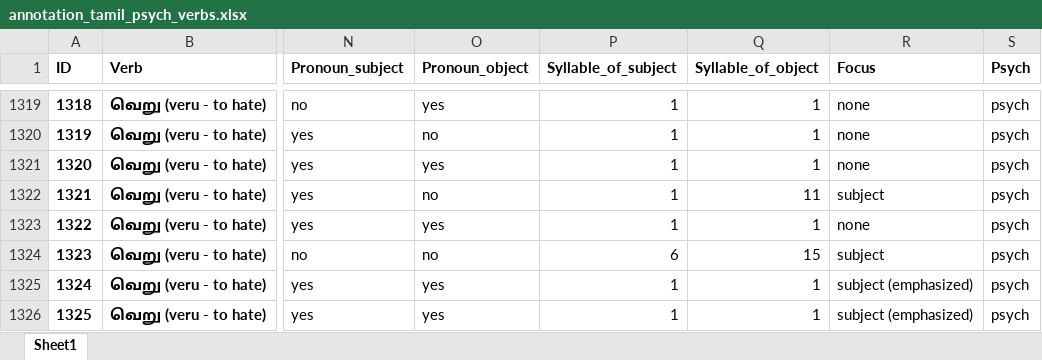
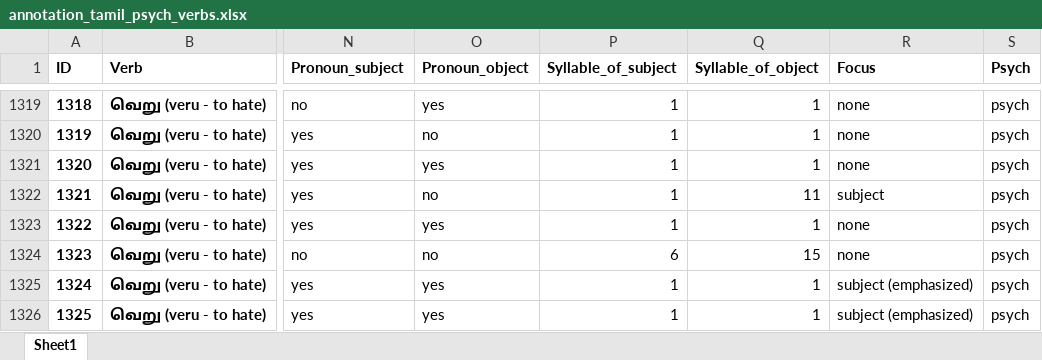
Before and after one commit to velsadhana/RP2---Word-order-with-psych-verbs-in-Tamil-language, an Excel workbook: annotation_tamil_psych_verbs.xlsx, sheet Sheet1, drawn as a sheet; only a part is shown, gaps mark what is left out; values as stored, in another font and other column widths than the file's, no borders; the diff covers the shown part only; the diff names each change by its address in the sheet, - before the commit and + after, or states it on an @@ line.

```diff
--- a/annotation_tamil_psych_verbs.xlsx (sheet Sheet1)
+++ b/annotation_tamil_psych_verbs.xlsx (sheet Sheet1)
-R1324 (Focus): subject
+R1324 (Focus): none
```
Also changed, not shown: 11 edited cells elsewhere in this sheet, annotation_tamil_non-psych_verbs.xlsx.
